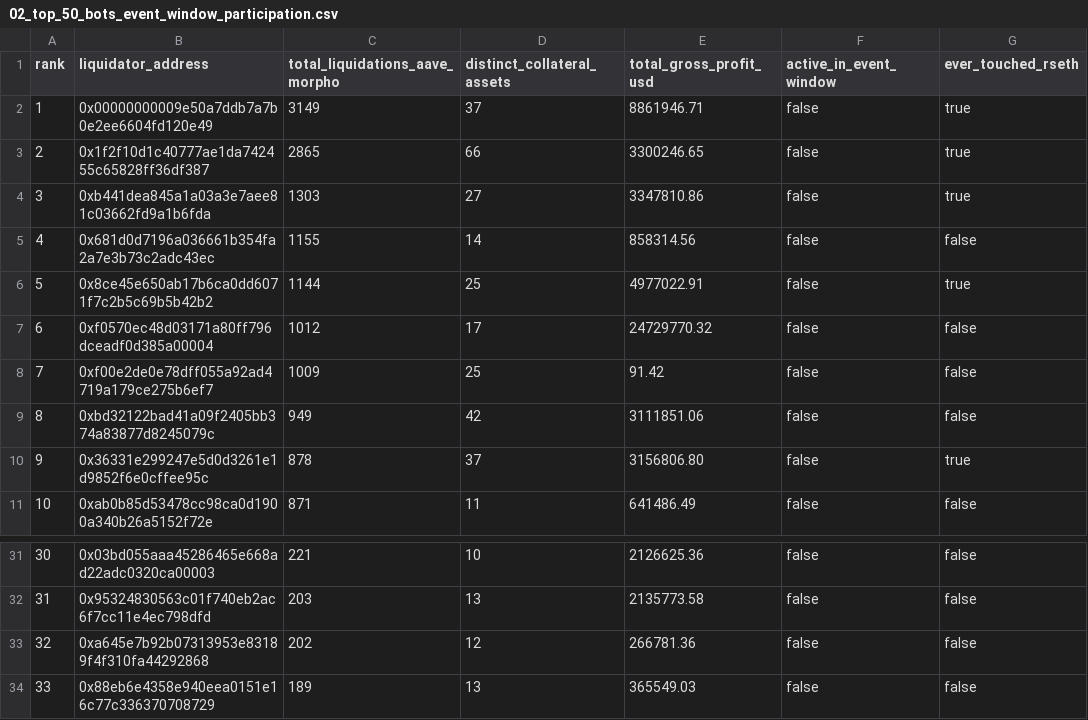
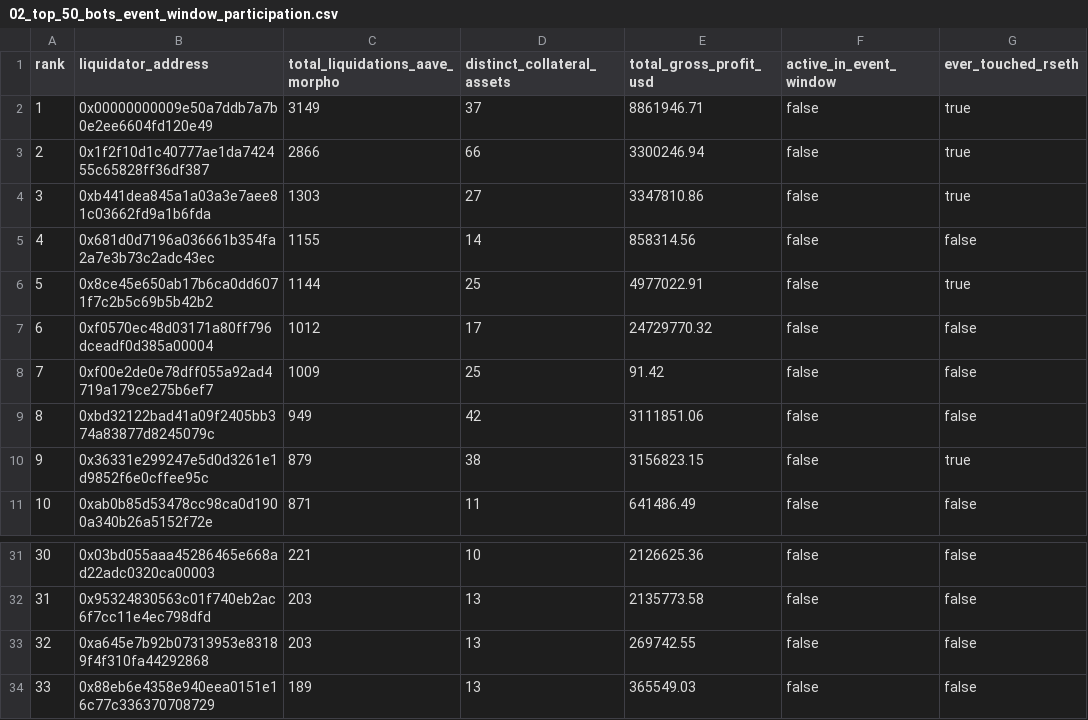
Before and after one commit to joel-obafemi/liquidator-economy-dashboard, a CSV file: data/rseth-incident/02_top_50_bots_event_window_participation.csv, drawn as a sheet; only a part is shown, gaps mark what is left out.

Commit message:
Regenerate rsETH CSVs with full 252-hour bad-debt curve
File 06 now contains all 252 hourly snapshots covering 2026-04-15 →
2026-04-26 UTC. Headline finding from the data: peak underwater
positions = 0, peak bad debt = $0 across the full window. Daily
timeline (file 04) also expanded from 1 to 68 rows now that zero-event
days are backfilled.

```diff
--- a/data/rseth-incident/02_top_50_bots_event_window_participation.csv
+++ b/data/rseth-incident/02_top_50_bots_event_window_participation.csv
@@ -2,3 +2,3 @@ rank,liquidator_address,total_liquidations_aave_morpho,distinct_collateral_asset
 1,0x00000000009e50a7ddb7a7b0e2ee6604fd120e49,3149,37,8861946.71,false,true
-2,0x1f2f10d1c40777ae1da742455c65828ff36df387,2865,66,3300246.65,false,true
+2,0x1f2f10d1c40777ae1da742455c65828ff36df387,2866,66,3300246.94,false,true
 3,0xb441dea845a1a03a3e7aee81c03662fd9a1b6fda,1303,27,3347810.86,false,true
@@ -9,3 +9,3 @@ rank,liquidator_address,total_liquidations_aave_morpho,distinct_collateral_asset
 8,0xbd32122bad41a09f2405bb374a83877d8245079c,949,42,3111851.06,false,false
-9,0x36331e299247e5d0d3261e1d9852f6e0cffee95c,878,37,3156806.80,false,true
+9,0x36331e299247e5d0d3261e1d9852f6e0cffee95c,879,38,3156823.15,false,true
 10,0xab0b85d53478cc98ca0d1900a340b26a5152f72e,871,11,641486.49,false,false
@@ -32,3 +32,3 @@ rank,liquidator_address,total_liquidations_aave_morpho,distinct_collateral_asset
 31,0x95324830563c01f740eb2ac6f7cc11e4ec798dfd,203,13,2135773.58,false,false
-32,0xa645e7b92b07313953e83189f4f310fa44292868,202,12,266781.36,false,false
+32,0xa645e7b92b07313953e83189f4f310fa44292868,203,13,269742.55,false,false
 33,0x88eb6e4358e940eea0151e16c77c336370708729,189,13,365549.03,false,false
```
Also changed, not shown: 2 other files.
